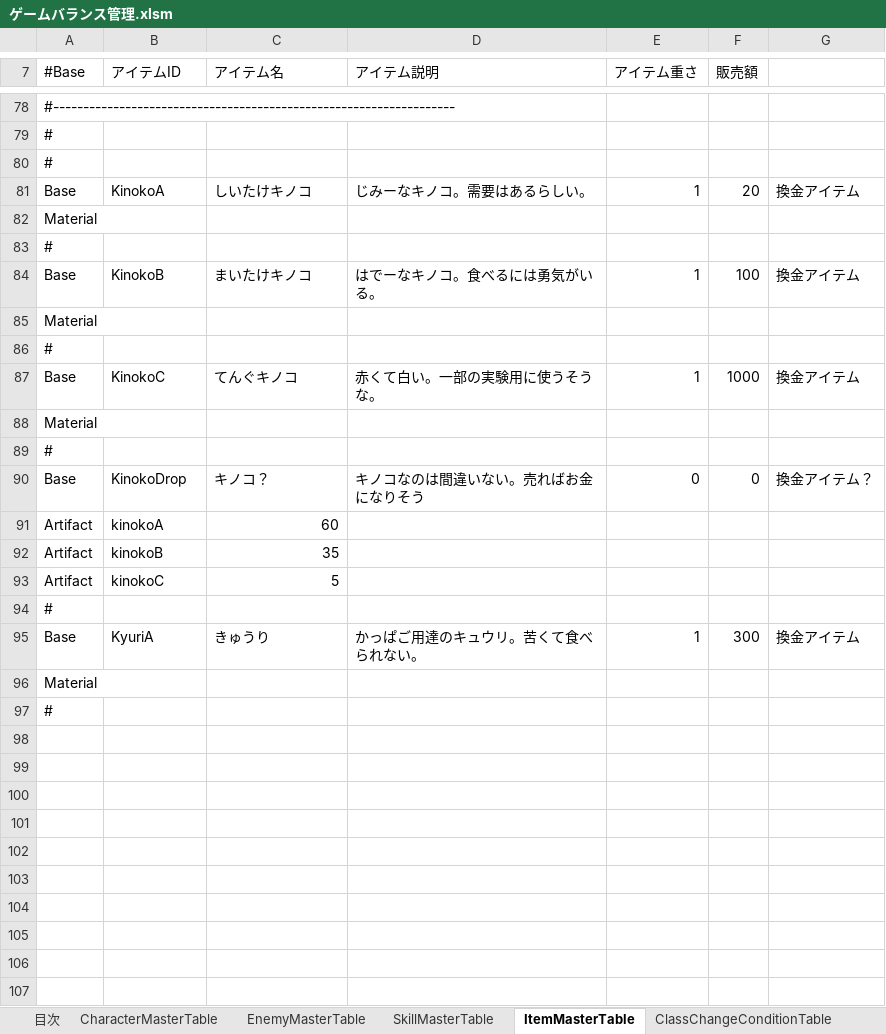
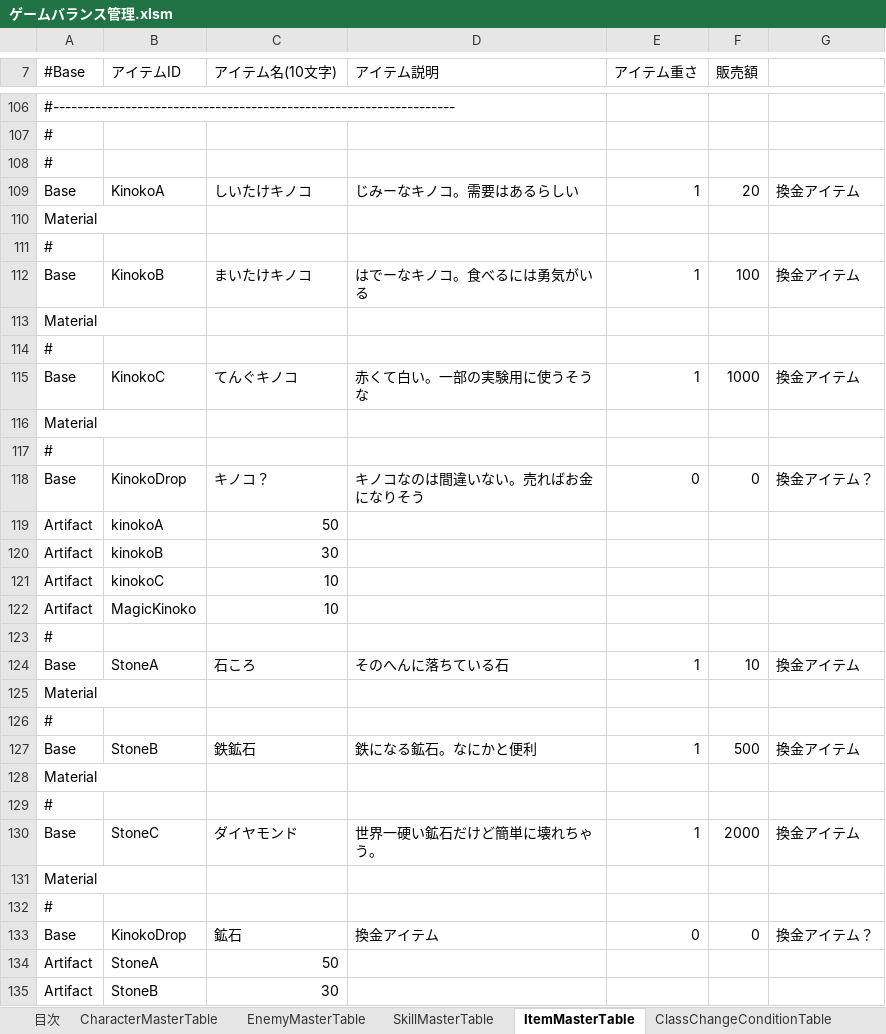
Before and after one commit to javel555/JSTOHO, an Excel workbook: master/ゲームバランス管理.xlsm, sheet ItemMasterTable, drawn as a sheet; only a part is shown, gaps mark what is left out; the shorter side is filled out with more unchanged rows; values as stored, in another font and other column widths than the file's, no borders; charts and pictures not drawn; addresses are those after the commit; the diff covers the shown part only; the diff names each change by its address in the sheet, - before the commit and + after, or states it on an @@ line.

```diff
--- a/master/ゲームバランス管理.xlsm (sheet ItemMasterTable)
+++ b/master/ゲームバランス管理.xlsm (sheet ItemMasterTable)
-C7: アイテム名
+C7: アイテム名(10文字)
-D109 (アイテム説明): じみーなキノコ。需要はあるらしい。
+D109 (アイテム説明): じみーなキノコ。需要はあるらしい
-D112 (アイテム説明): はでーなキノコ。食べるには勇気がいる。
+D112 (アイテム説明): はでーなキノコ。食べるには勇気がいる
-D115 (アイテム説明): 赤くて白い。一部の実験用に使うそうな。
+D115 (アイテム説明): 赤くて白い。一部の実験用に使うそうな
-C119 (アイテム名(10文字)): 60
+C119 (アイテム名(10文字)): 50
-C120 (アイテム名(10文字)): 35
+C120 (アイテム名(10文字)): 30
-C121 (アイテム名(10文字)): 5
+C121 (アイテム名(10文字)): 10
+row 122: Artifact | MagicKinoko | 10
+row 123: #
+row 124: Base | StoneA | 石ころ | そのへんに落ちている石 | 1 | 10 | 換金アイテム
+row 125: Material
+row 126: #
+row 127: Base | StoneB | 鉄鉱石 | 鉄になる鉱石。なにかと便利 | 1 | 500 | 換金アイテム
+row 128: Material
+row 129: #
+row 130: Base | StoneC | ダイヤモンド | 世界一硬い鉱石だけど簡単に壊れちゃう。 | 1 | 2000 | 換金アイテム
+row 131: Material
+row 132: #
+row 133: Base | KinokoDrop | 鉱石 | 換金アイテム | 0 | 0 | 換金アイテム？
+row 134: Artifact | StoneA | 50
+row 135: Artifact | StoneB | 30
```
Also changed, not shown: 31 added rows, 2 removed rows, 5 moved rows and 18 edited cells elsewhere in this sheet, charts or pictures, master/dung/Common/各種発生率管理.xlsm, master/dung/ダンジョン管理.xlsm, 8 other files.
